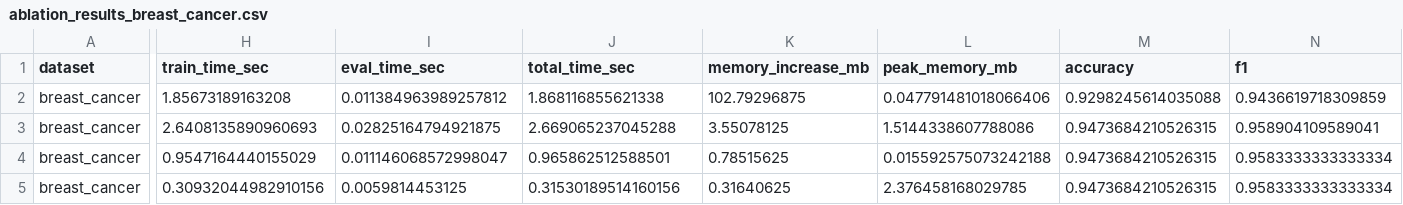
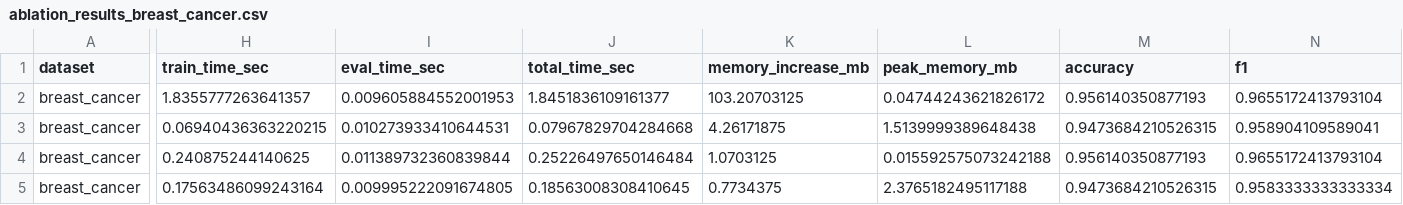
Before and after one commit to pvughan/intro-ml-ensemble-xgboost-vs-lightgbm, a CSV file: ablation_results_breast_cancer.csv, drawn as a sheet; only a part is shown, gaps mark what is left out; the diff covers the shown part only; the diff names each change by its address in the sheet, - before the commit and + after, or states it on an @@ line.

```diff
--- a/ablation_results_breast_cancer.csv
+++ b/ablation_results_breast_cancer.csv
-H2 (train_time_sec): 1.85673189163208
+H2 (train_time_sec): 1.8355777263641357
-I2 (eval_time_sec): 0.011384963989257812
+I2 (eval_time_sec): 0.009605884552001953
-J2 (total_time_sec): 1.868116855621338
+J2 (total_time_sec): 1.8451836109161377
-K2 (memory_increase_mb): 102.79296875
+K2 (memory_increase_mb): 103.20703125
-L2 (peak_memory_mb): 0.047791481018066406
+L2 (peak_memory_mb): 0.04744243621826172
-M2 (accuracy): 0.9298245614035088
+M2 (accuracy): 0.956140350877193
-N2 (f1): 0.9436619718309859
+N2 (f1): 0.9655172413793104
-H3 (train_time_sec): 2.6408135890960693
+H3 (train_time_sec): 0.06940436363220215
-I3 (eval_time_sec): 0.02825164794921875
+I3 (eval_time_sec): 0.010273933410644531
-J3 (total_time_sec): 2.669065237045288
+J3 (total_time_sec): 0.07967829704284668
-K3 (memory_increase_mb): 3.55078125
+K3 (memory_increase_mb): 4.26171875
-L3 (peak_memory_mb): 1.5144338607788086
+L3 (peak_memory_mb): 1.5139999389648438
-H4 (train_time_sec): 0.9547164440155029
+H4 (train_time_sec): 0.240875244140625
-I4 (eval_time_sec): 0.011146068572998047
+I4 (eval_time_sec): 0.011389732360839844
-J4 (total_time_sec): 0.965862512588501
+J4 (total_time_sec): 0.25226497650146484
-K4 (memory_increase_mb): 0.78515625
+K4 (memory_increase_mb): 1.0703125
-M4 (accuracy): 0.9473684210526315
+M4 (accuracy): 0.956140350877193
-N4 (f1): 0.9583333333333334
+N4 (f1): 0.9655172413793104
-H5 (train_time_sec): 0.30932044982910156
+H5 (train_time_sec): 0.17563486099243164
-I5 (eval_time_sec): 0.0059814453125
+I5 (eval_time_sec): 0.009995222091674805
-J5 (total_time_sec): 0.31530189514160156
+J5 (total_time_sec): 0.18563008308410645
-K5 (memory_increase_mb): 0.31640625
+K5 (memory_increase_mb): 0.7734375
-L5 (peak_memory_mb): 2.376458168029785
+L5 (peak_memory_mb): 2.3765182495117188
```
Also changed, not shown: 30 edited cells elsewhere in this file, ablation_results_creditcard_fraud.csv, ablation_results_higgs.csv, 10 other files.
